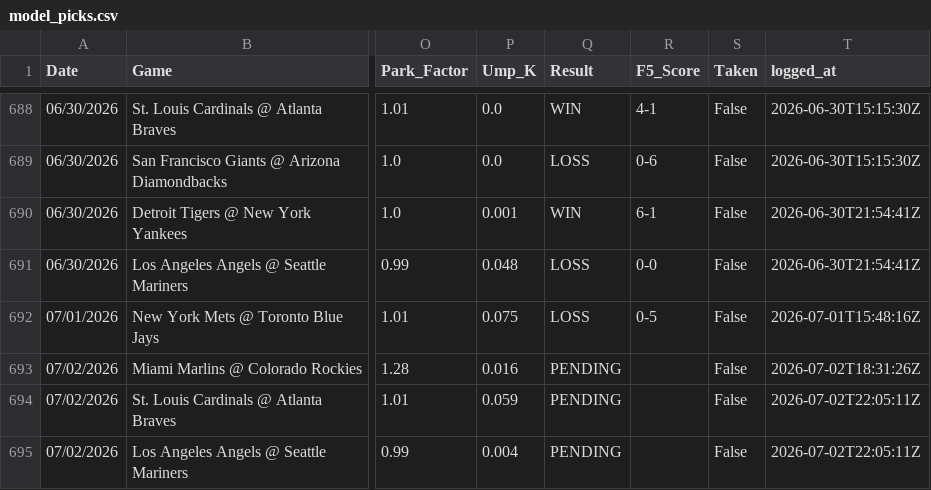
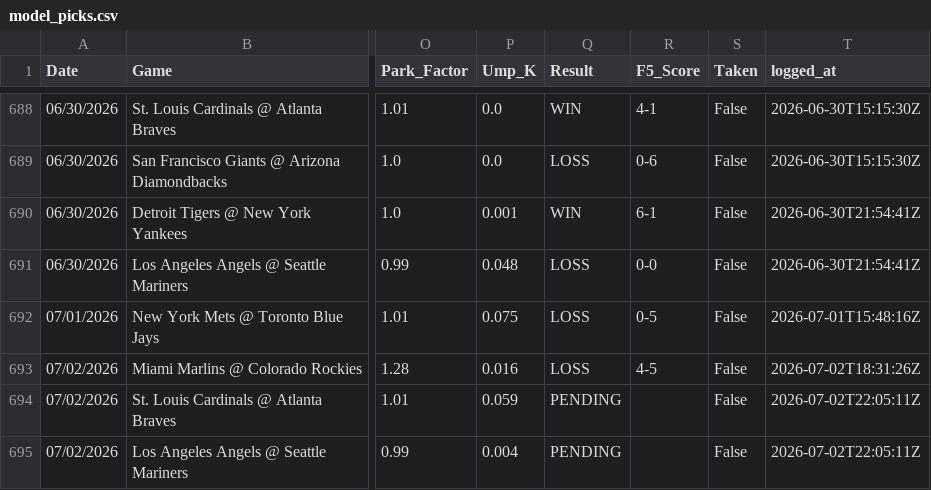
Before and after one commit to reesesetzer-pro/mlb-f5-model, a CSV file: model_picks.csv, drawn as a sheet; only a part is shown, gaps mark what is left out; the diff names each change by its address in the sheet, - before the commit and + after, or states it on an @@ line.

Commit message:
picks: sync 2026-07-02

```diff
--- a/model_picks.csv
+++ b/model_picks.csv
-Q693 (Result): PENDING
+Q693 (Result): LOSS
-R693 (F5_Score): (empty)
+R693 (F5_Score): 4-5
```
